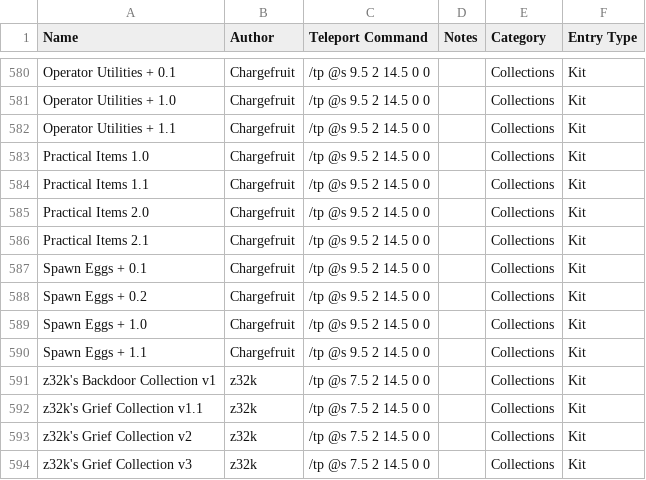
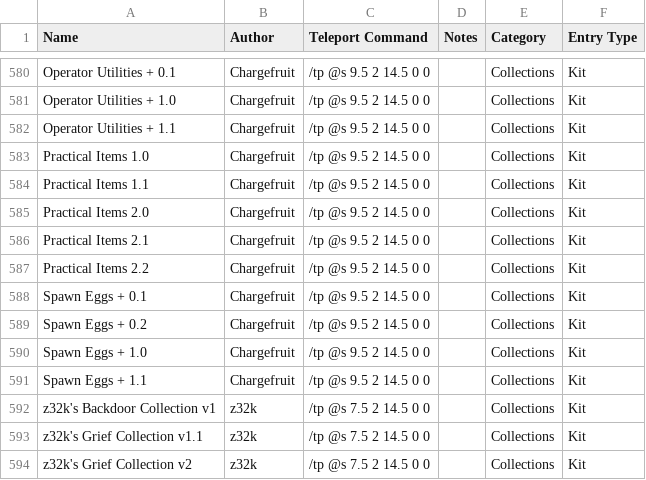
Before and after one commit to KadTheHunter/ShulkerArchives, a CSV file: _data/database.csv, drawn as a sheet; only a part is shown, gaps mark what is left out; the shorter side is filled out with more unchanged rows; the diff names each change by its address in the sheet, - before the commit and + after, or states it on an @@ line.

Commit message:
Add missing entry

```diff
--- a/_data/database.csv
+++ b/_data/database.csv
+row 587: Practical Items 2.2 | Chargefruit | /tp @s 9.5 2 14.5 0 0 |  | Collections | Kit
```
Also changed, not shown: 1 other file.
